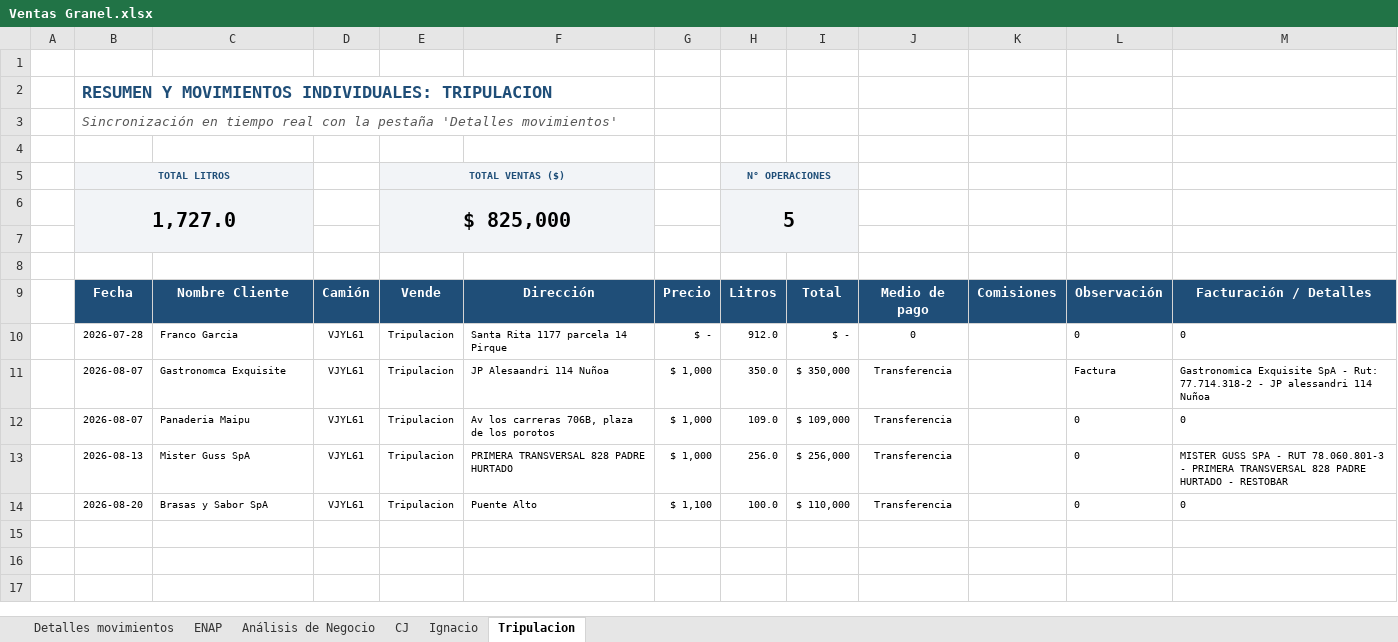
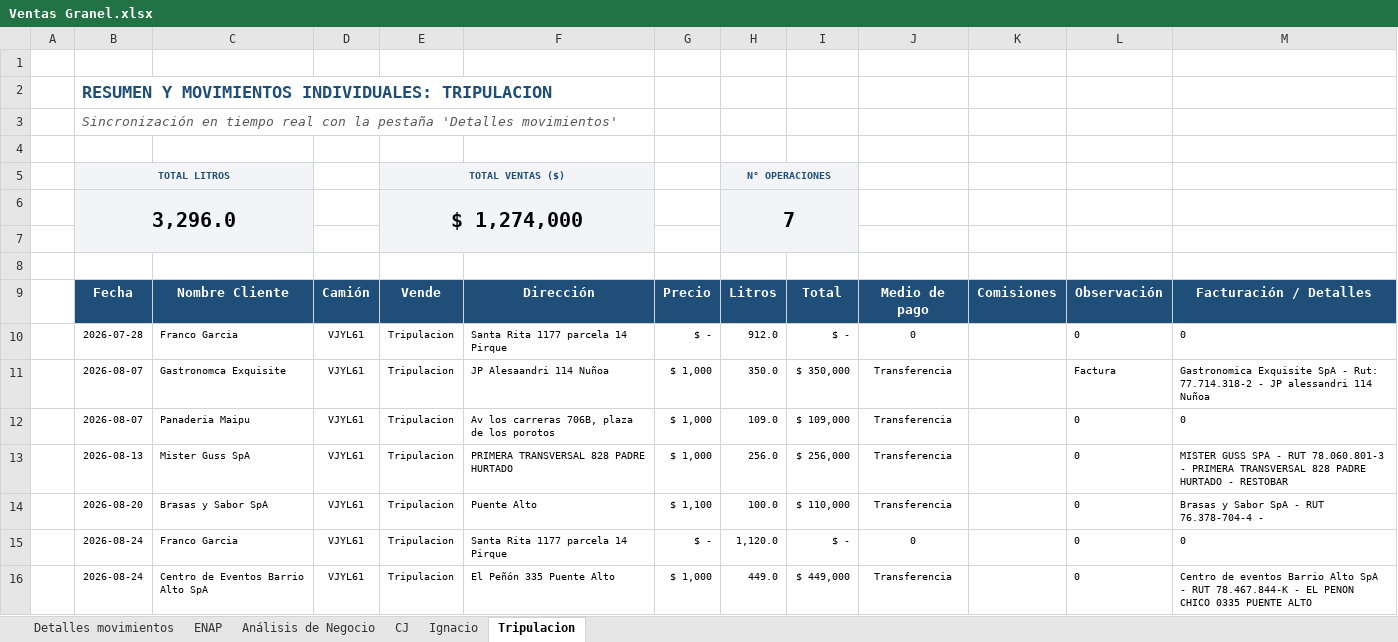
Before and after one commit to hromanmiranda-commits/granel-movimientos, an Excel workbook: Ventas Granel.xlsx, sheet Tripulacion, drawn as a sheet; values as stored, in another font and other column widths than the file's, no borders; removed rows and columns are numbered as before the commit, all else as after; the diff names each change by its address in the sheet, - before the commit and + after, or states it on an @@ line.

```diff
--- a/Ventas Granel.xlsx (sheet Tripulacion)
+++ b/Ventas Granel.xlsx (sheet Tripulacion)
-row 6:  | 1,727.0 |  |  | $ 825,000 |  |  | 5
+row 6:  | 3,296.0 |  |  | $ 1,274,000 |  |  | 7
-M14: 0
+M14: Brasas y Sabor SpA - RUT 76.378-704-4 -
+row 15:  | 2026-08-24 | Franco Garcia | VJYL61 | Tripulacion | Santa Rita 1177 parcela 14 Pirque | $ - | 1,120.0 | $ - | 0 |  | 0 | 0
+row 16:  | 2026-08-24 | Centro de Eventos Barrio Alto SpA | VJYL61 | Tripulacion | El Peñón 335 Puente Alto | $ 1,000 | 449.0 | $ 449,000 | Transferencia |  | 0 | Centro de eventos Barrio Alto SpA - RUT 78.467.844-K - EL PENON CHICO 0335 PUENTE ALTO
```
Also changed, not shown: sheet Detalles movimientos, sheet Análisis de Negocio, sheet ENAP, sheet CJ, formulas that keep their value, hidden cells, 4 other files.
